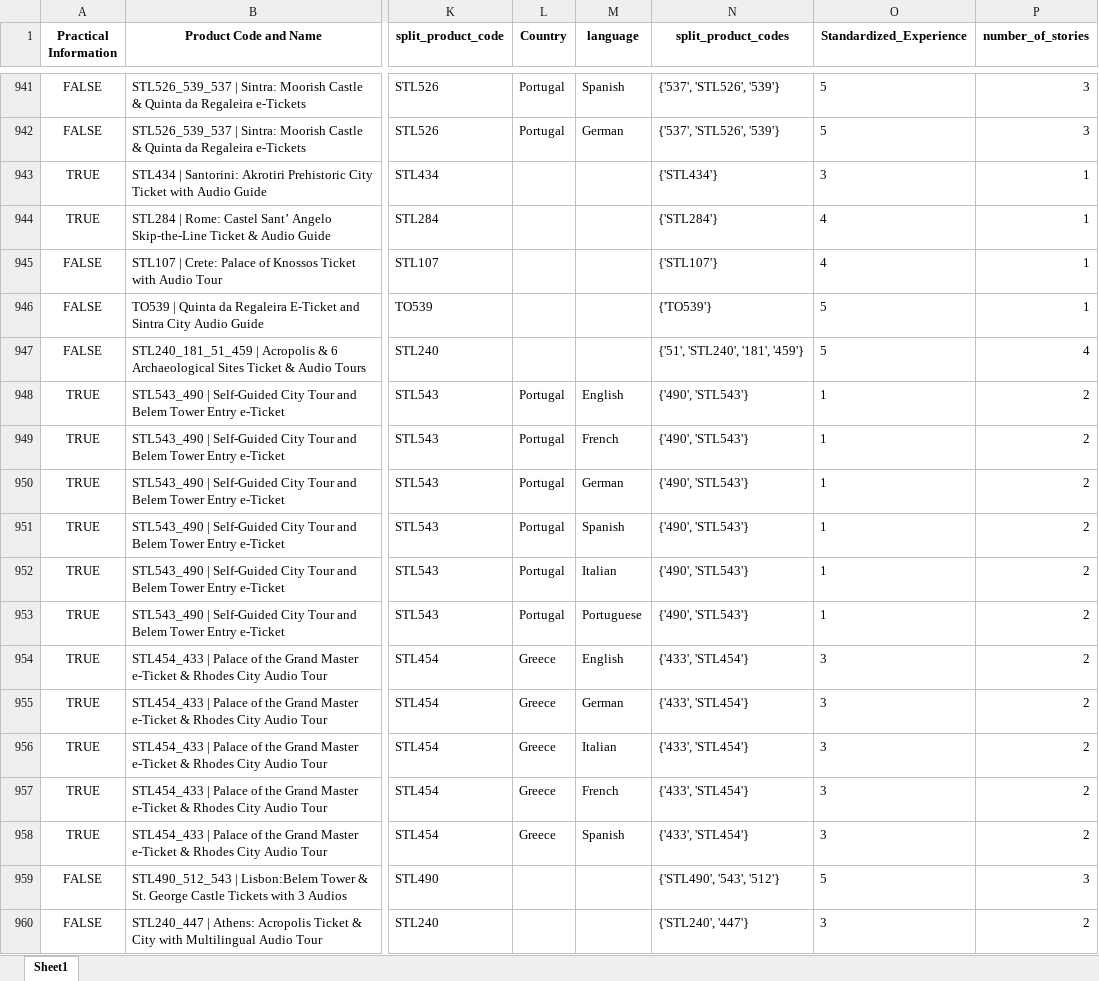
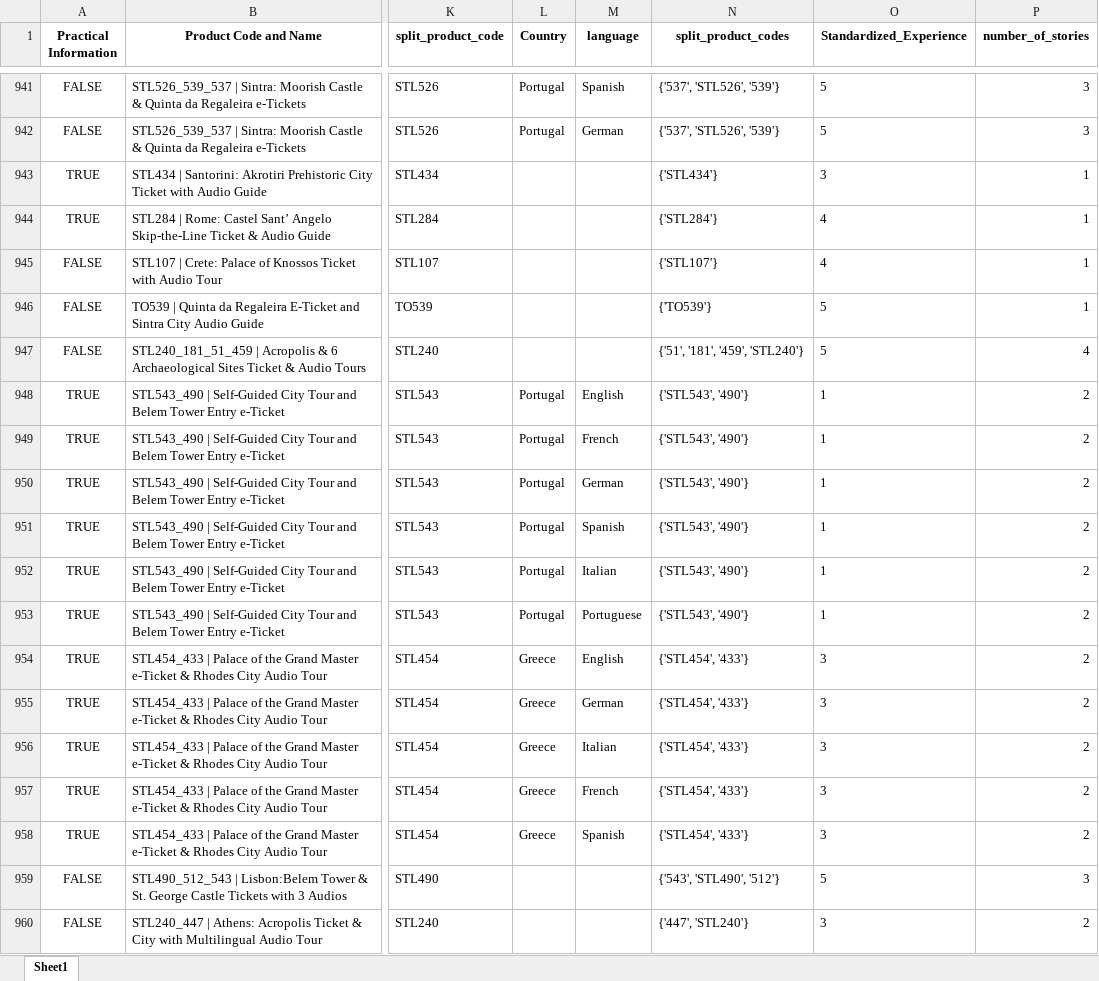
Before and after one commit to steve12512/E-Commerce-Data-Analysis-Project, an Excel workbook: dataframe2.xlsx, sheet Sheet1, drawn as a sheet; only a part is shown, gaps mark what is left out; values as stored, in another font and other column widths than the file's, no borders; the diff covers the shown part only; the diff names each change by its address in the sheet, - before the commit and + after, or states it on an @@ line.

```diff
--- a/dataframe2.xlsx (sheet Sheet1)
+++ b/dataframe2.xlsx (sheet Sheet1)
-N947 (split_product_codes): {'51', 'STL240', '181', '459'}
+N947 (split_product_codes): {'51', '181', '459', 'STL240'}
-N948:N953 (split_product_codes): {'490', 'STL543'}
+N948:N953 (split_product_codes): {'STL543', '490'}
-N954:N958 (split_product_codes): {'433', 'STL454'}
+N954:N958 (split_product_codes): {'STL454', '433'}
-N959 (split_product_codes): {'STL490', '543', '512'}
+N959 (split_product_codes): {'543', 'STL490', '512'}
-N960 (split_product_codes): {'STL240', '447'}
+N960 (split_product_codes): {'447', 'STL240'}
```
Also changed, not shown: 668 edited cells elsewhere in this sheet, questions/optimum_by_profit.xlsx, questions/optimum_by_profit.xlsx.xlsx, 35 other files.
